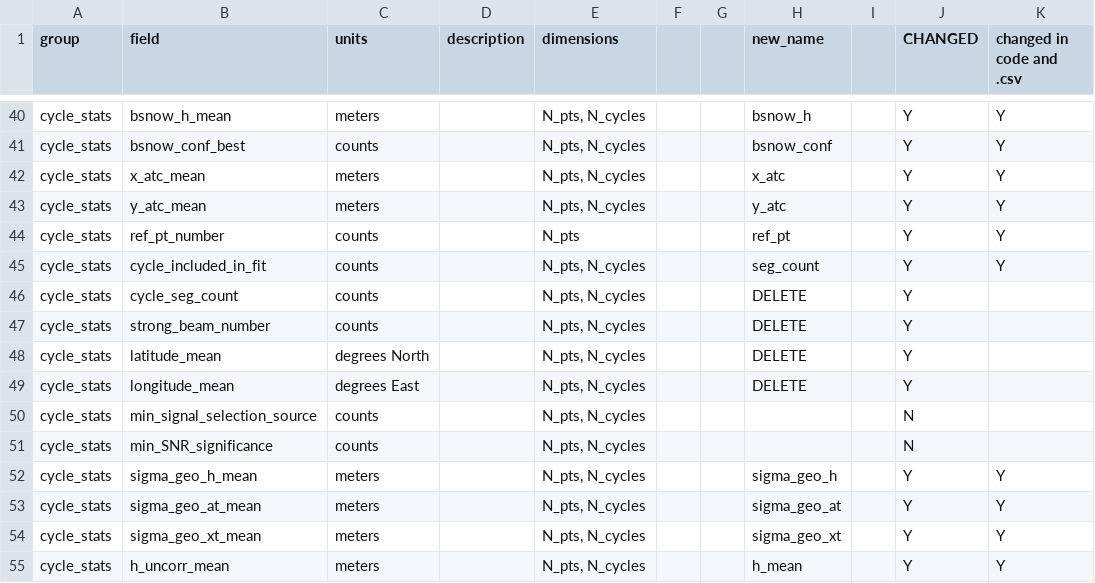
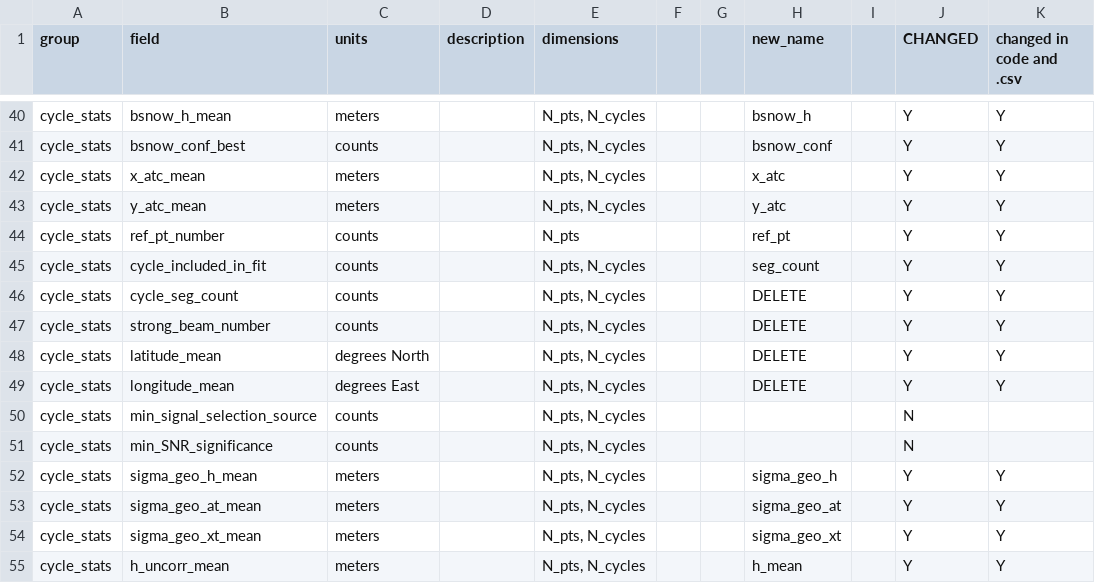
Before and after one commit to suzanne64/ATL11, a CSV file: ATL11_output_attrs_revised.csv, drawn as a sheet; only a part is shown, gaps mark what is left out.

Commit message:
ATL11_output_attrs_revised.csv: updated again

```diff
--- a/ATL11_output_attrs_revised.csv
+++ b/ATL11_output_attrs_revised.csv
@@ -45,6 +45,6 @@ cycle_stats,ref_pt_number,counts,,N_pts,,,ref_pt,,Y,Y
 cycle_stats,cycle_included_in_fit,counts,,"N_pts, N_cycles",,,seg_count,,Y,Y
-cycle_stats,cycle_seg_count,counts,,"N_pts, N_cycles",,,DELETE ,,Y,
-cycle_stats,strong_beam_number,counts,,"N_pts, N_cycles",,,DELETE,,Y,
-cycle_stats,latitude_mean,degrees North,,"N_pts, N_cycles",,,DELETE,,Y,
-cycle_stats,longitude_mean,degrees East,,"N_pts, N_cycles",,,DELETE,,Y,
+cycle_stats,cycle_seg_count,counts,,"N_pts, N_cycles",,,DELETE ,,Y,Y
+cycle_stats,strong_beam_number,counts,,"N_pts, N_cycles",,,DELETE,,Y,Y
+cycle_stats,latitude_mean,degrees North,,"N_pts, N_cycles",,,DELETE,,Y,Y
+cycle_stats,longitude_mean,degrees East,,"N_pts, N_cycles",,,DELETE,,Y,Y
 cycle_stats,min_signal_selection_source,counts,,"N_pts, N_cycles",,,,,N,
```
